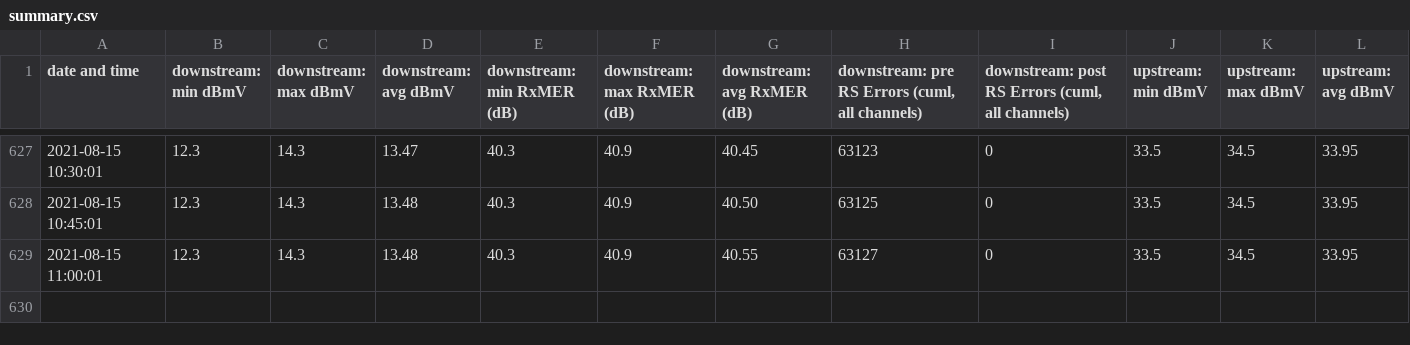
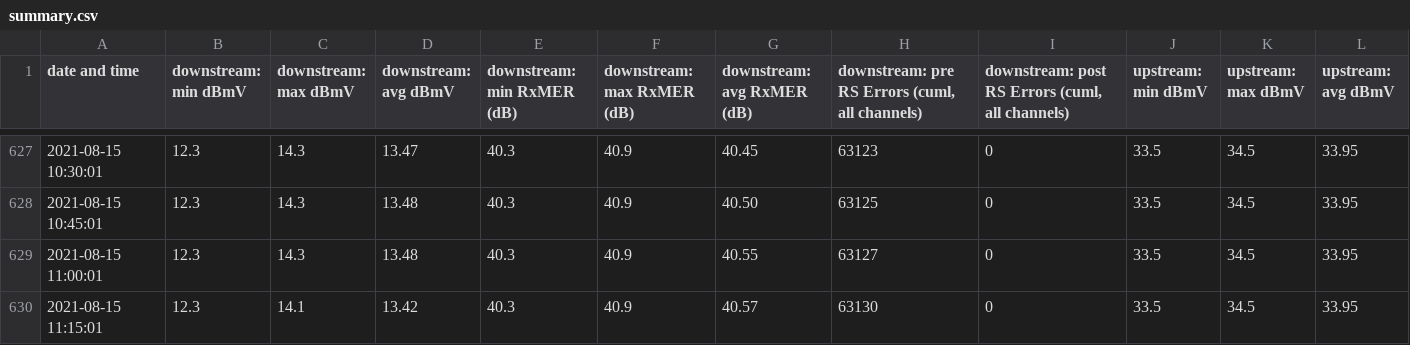
Before and after one commit to sj/virgin-media-router-status, a CSV file: data/summary.csv, drawn as a sheet; only a part is shown, gaps mark what is left out; the diff names each change by its address in the sheet, - before the commit and + after, or states it on an @@ line.

Commit message:
new data

```diff
--- a/data/summary.csv
+++ b/data/summary.csv
+row 630: 2021-08-15 11:15:01 | 12.3 | 14.1 | 13.42 | 40.3 | 40.9 | 40.57 | 63130 | 0 | 33.5 | 34.5 | 33.95
```
